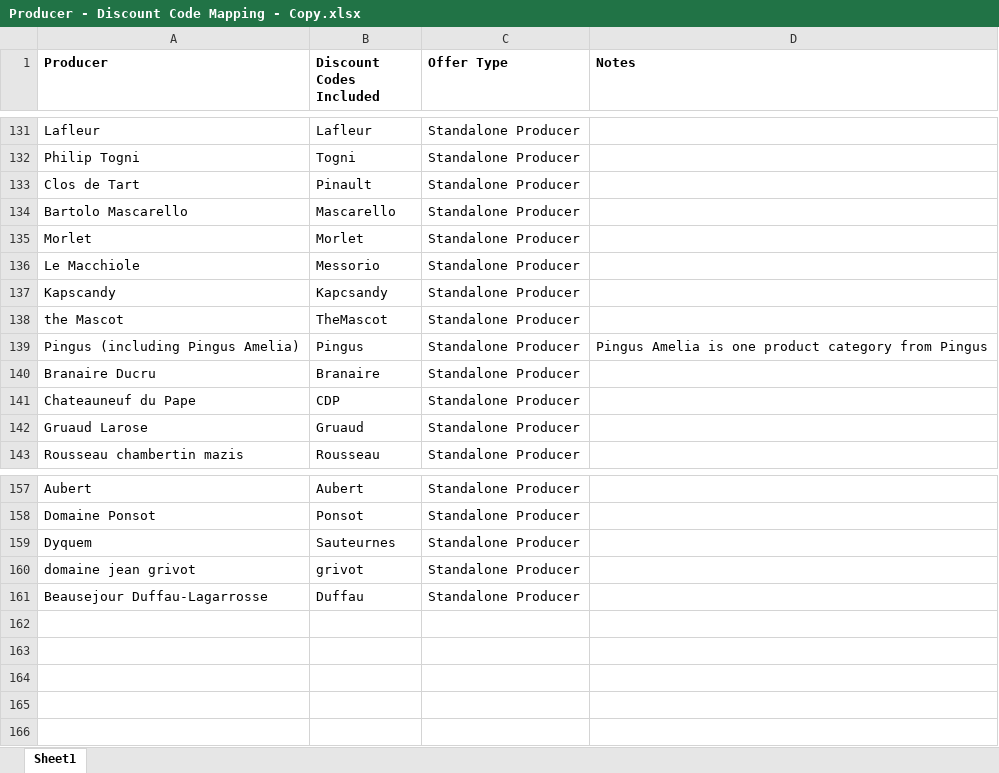
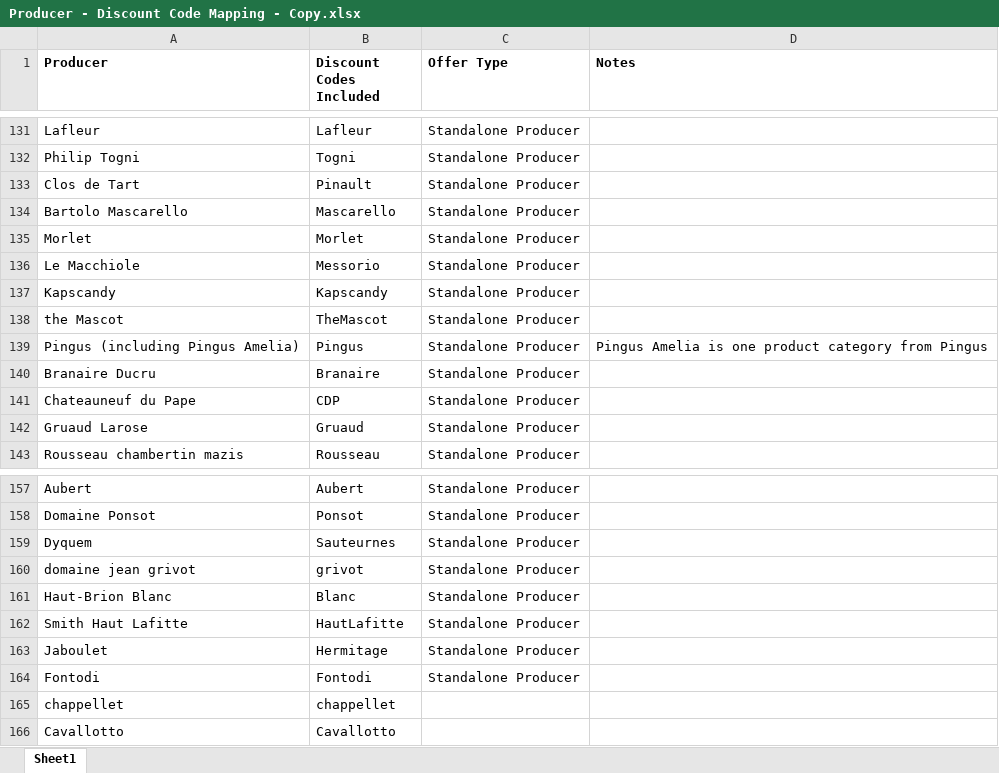
Before and after one commit to Grandcruch/email-campaign-dashboard, an Excel workbook: Producer - Discount Code Mapping - Copy.xlsx, sheet Sheet1, drawn as a sheet; only a part is shown, gaps mark what is left out; values as stored, in another font and other column widths than the file's, no borders; removed rows and columns are numbered as before the commit, all else as after; the diff names each change by its address in the sheet, - before the commit and + after, or states it on an @@ line.

```diff
--- a/Producer - Discount Code Mapping - Copy.xlsx (sheet Sheet1)
+++ b/Producer - Discount Code Mapping - Copy.xlsx (sheet Sheet1)
-B137 (Discount Codes Included): Kapcsandy
+B137 (Discount Codes Included): Kapscandy
-row 161: Beausejour Duffau-Lagarrosse | Duffau | Standalone Producer
+row 161: Haut-Brion Blanc | Blanc | Standalone Producer
+row 162: Smith Haut Lafitte | HautLafitte | Standalone Producer
+row 163: Jaboulet | Hermitage | Standalone Producer
+row 164: Fontodi | Fontodi | Standalone Producer
+row 165: chappellet | chappellet
+row 166: Cavallotto | Cavallotto
```
Also changed, not shown: Producer - Product Mapping - Copy.xlsx.
